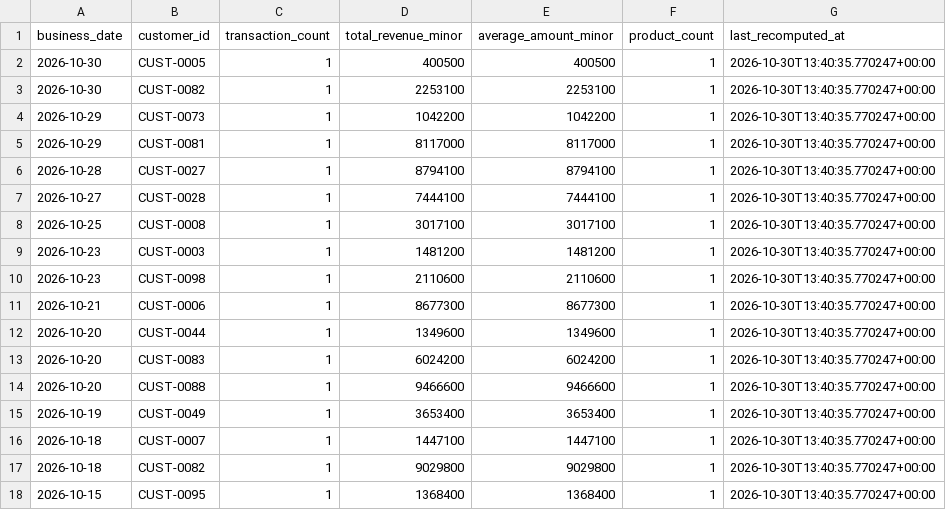
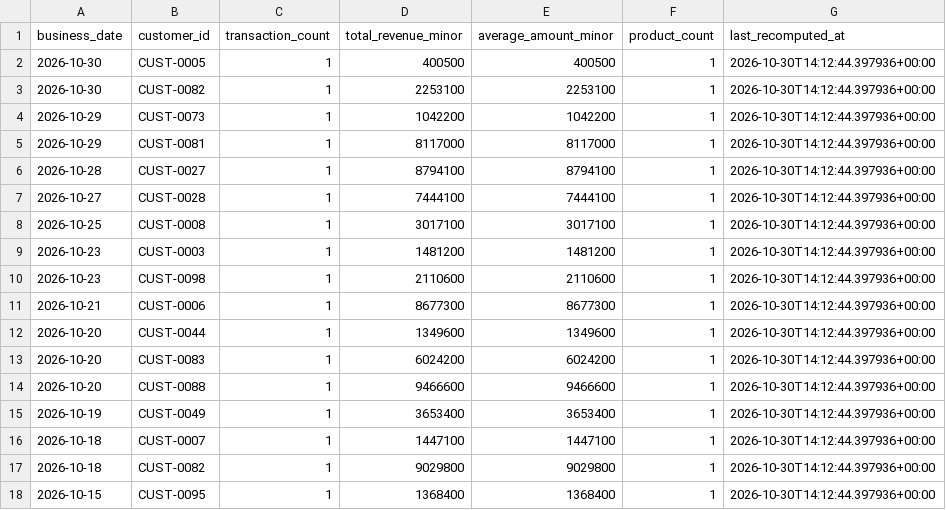
Before and after one commit to srinubabu256/yottaflex-incremental-data-pipeline, a CSV file: outputs/daily_customer_metrics/daily_customer_metrics.csv, drawn as a sheet.

```diff
--- a/outputs/daily_customer_metrics/daily_customer_metrics.csv
+++ b/outputs/daily_customer_metrics/daily_customer_metrics.csv
@@ -1,18 +1,18 @@
 business_date,customer_id,transaction_count,total_revenue_minor,average_amount_minor,product_count,last_recomputed_at
-2026-10-30,CUST-0005,1,400500,400500,1,2026-10-30T13:40:35.770247+00:00
-2026-10-30,CUST-0082,1,2253100,2253100,1,2026-10-30T13:40:35.770247+00:00
-2026-10-29,CUST-0073,1,1042200,1042200,1,2026-10-30T13:40:35.770247+00:00
-2026-10-29,CUST-0081,1,8117000,8117000,1,2026-10-30T13:40:35.770247+00:00
-2026-10-28,CUST-0027,1,8794100,8794100,1,2026-10-30T13:40:35.770247+00:00
-2026-10-27,CUST-0028,1,7444100,7444100,1,2026-10-30T13:40:35.770247+00:00
-2026-10-25,CUST-0008,1,3017100,3017100,1,2026-10-30T13:40:35.770247+00:00
-2026-10-23,CUST-0003,1,1481200,1481200,1,2026-10-30T13:40:35.770247+00:00
-2026-10-23,CUST-0098,1,2110600,2110600,1,2026-10-30T13:40:35.770247+00:00
-2026-10-21,CUST-0006,1,8677300,8677300,1,2026-10-30T13:40:35.770247+00:00
-2026-10-20,CUST-0044,1,1349600,1349600,1,2026-10-30T13:40:35.770247+00:00
-2026-10-20,CUST-0083,1,6024200,6024200,1,2026-10-30T13:40:35.770247+00:00
-2026-10-20,CUST-0088,1,9466600,9466600,1,2026-10-30T13:40:35.770247+00:00
-2026-10-19,CUST-0049,1,3653400,3653400,1,2026-10-30T13:40:35.770247+00:00
-2026-10-18,CUST-0007,1,1447100,1447100,1,2026-10-30T13:40:35.770247+00:00
-2026-10-18,CUST-0082,1,9029800,9029800,1,2026-10-30T13:40:35.770247+00:00
-2026-10-15,CUST-0095,1,1368400,1368400,1,2026-10-30T13:40:35.770247+00:00
+2026-10-30,CUST-0005,1,400500,400500,1,2026-10-30T14:12:44.397936+00:00
+2026-10-30,CUST-0082,1,2253100,2253100,1,2026-10-30T14:12:44.397936+00:00
+2026-10-29,CUST-0073,1,1042200,1042200,1,2026-10-30T14:12:44.397936+00:00
+2026-10-29,CUST-0081,1,8117000,8117000,1,2026-10-30T14:12:44.397936+00:00
+2026-10-28,CUST-0027,1,8794100,8794100,1,2026-10-30T14:12:44.397936+00:00
+2026-10-27,CUST-0028,1,7444100,7444100,1,2026-10-30T14:12:44.397936+00:00
+2026-10-25,CUST-0008,1,3017100,3017100,1,2026-10-30T14:12:44.397936+00:00
+2026-10-23,CUST-0003,1,1481200,1481200,1,2026-10-30T14:12:44.397936+00:00
+2026-10-23,CUST-0098,1,2110600,2110600,1,2026-10-30T14:12:44.397936+00:00
+2026-10-21,CUST-0006,1,8677300,8677300,1,2026-10-30T14:12:44.397936+00:00
+2026-10-20,CUST-0044,1,1349600,1349600,1,2026-10-30T14:12:44.397936+00:00
+2026-10-20,CUST-0083,1,6024200,6024200,1,2026-10-30T14:12:44.397936+00:00
+2026-10-20,CUST-0088,1,9466600,9466600,1,2026-10-30T14:12:44.397936+00:00
+2026-10-19,CUST-0049,1,3653400,3653400,1,2026-10-30T14:12:44.397936+00:00
+2026-10-18,CUST-0007,1,1447100,1447100,1,2026-10-30T14:12:44.397936+00:00
+2026-10-18,CUST-0082,1,9029800,9029800,1,2026-10-30T14:12:44.397936+00:00
+2026-10-15,CUST-0095,1,1368400,1368400,1,2026-10-30T14:12:44.397936+00:00
```
Also changed, not shown: outputs/daily_product_metrics/daily_product_metrics.csv, outputs/performance/performance_report.csv, 4 other files.
